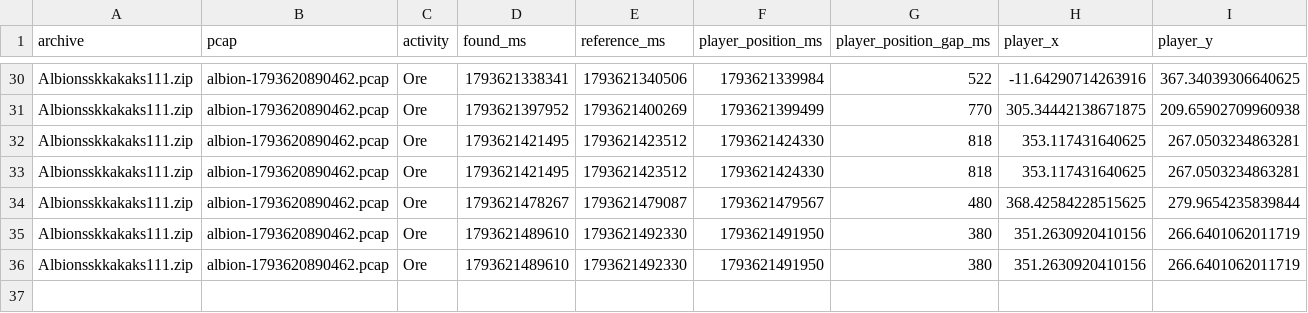
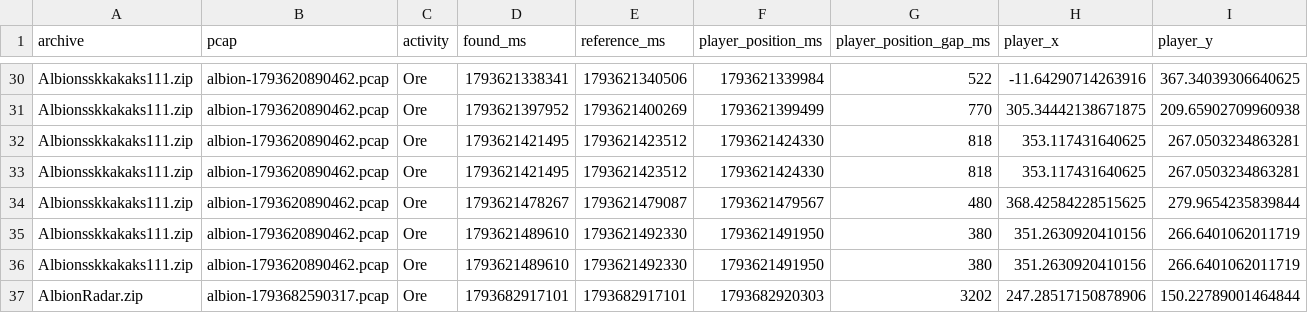
Before and after one commit to eesanezhad76/v2rayNG, a CSV file: research/analysis/2026-11-02-overlay-spatial-correlation.csv, drawn as a sheet; only a part is shown, gaps mark what is left out; rows hold the shown columns only; the diff names each change by its address in the sheet, - before the commit and + after, or states it on an @@ line.

```diff
--- a/research/analysis/2026-11-02-overlay-spatial-correlation.csv
+++ b/research/analysis/2026-11-02-overlay-spatial-correlation.csv
+row 37: AlbionRadar.zip | albion-1793682590317.pcap | Ore | 1793682917101 | 1793682917101 | 1793682920303 | 3202 | 247.28517150878906 | 150.22789001464844
```
Also changed, not shown: research/analysis/2026-11-02-overlay-family-correlation.csv, research/analysis/2026-11-02-resource-pattern-frequency.csv, 50 other files.
